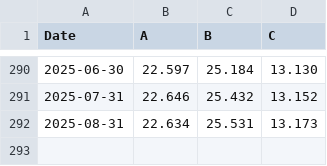
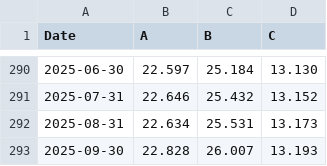
Before and after one commit to dvinella/datasets, a CSV file: FP.csv, drawn as a sheet; only a part is shown, gaps mark what is left out; the diff names each change by its address in the sheet, - before the commit and + after, or states it on an @@ line.

Commit message:
Update FP.csv

```diff
--- a/FP.csv
+++ b/FP.csv
+row 293: 2025-09-30 | 22.828 | 26.007 | 13.193
```
